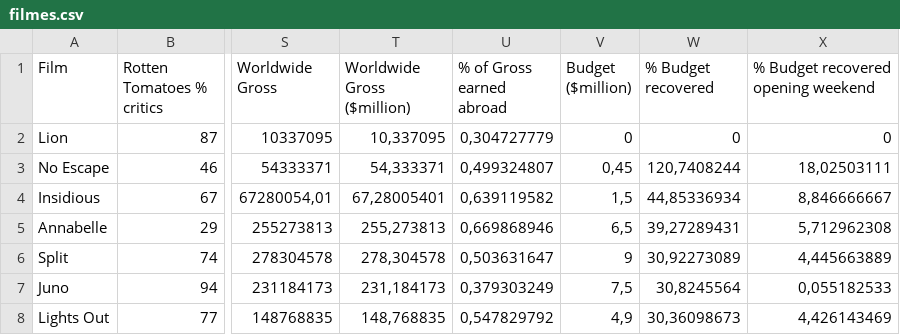
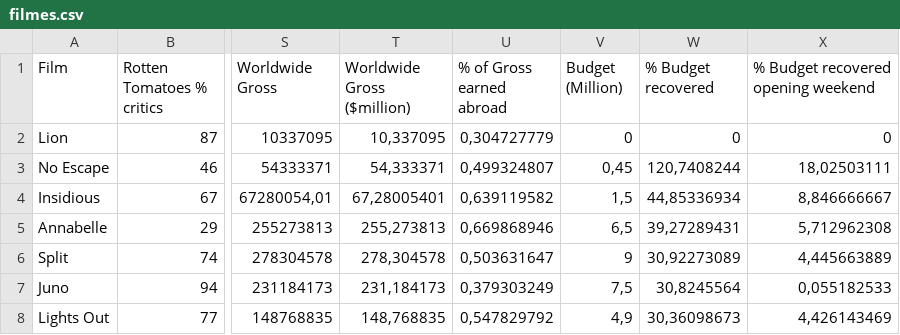
Before and after one commit to PedroAugusto08/Artigo-AEDS, a CSV file: filmes.csv, drawn as a sheet; only a part is shown, gaps mark what is left out; the diff names each change by its address in the sheet, - before the commit and + after, or states it on an @@ line.

```diff
--- a/filmes.csv
+++ b/filmes.csv
-V1: Budget ($million)
+V1: Budget (Million)
```
Also changed, not shown: 2 other files.
